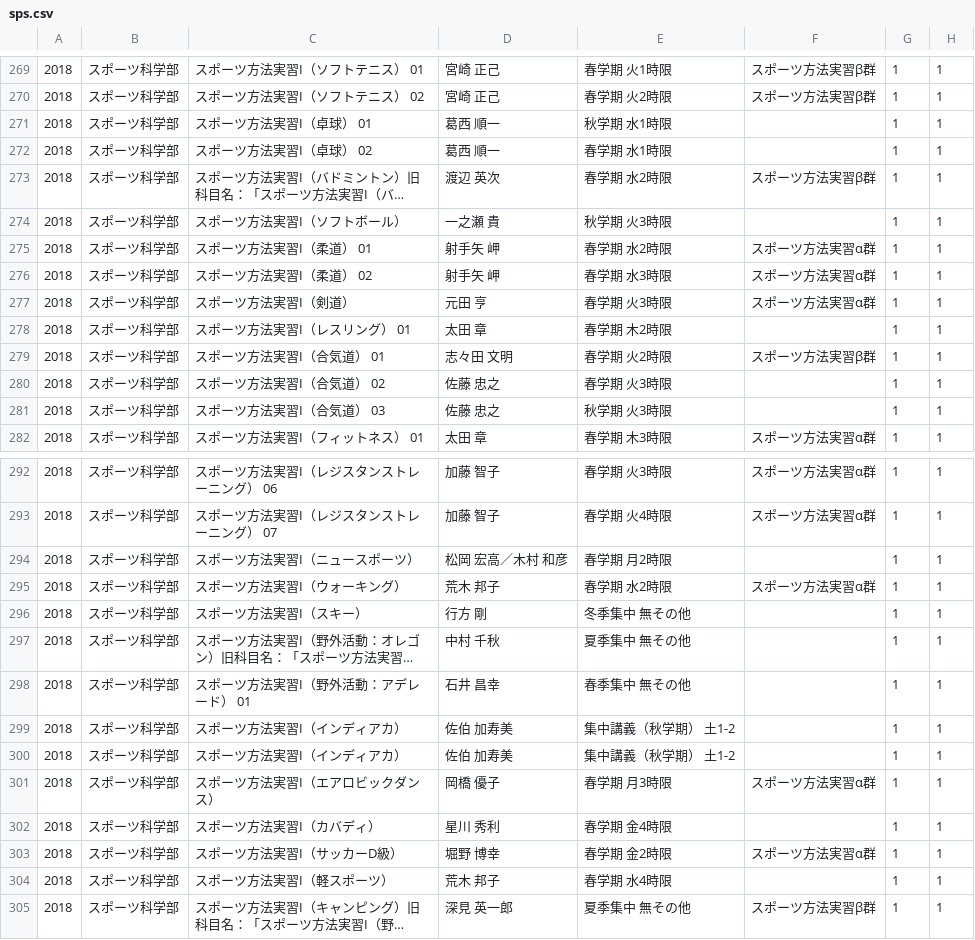
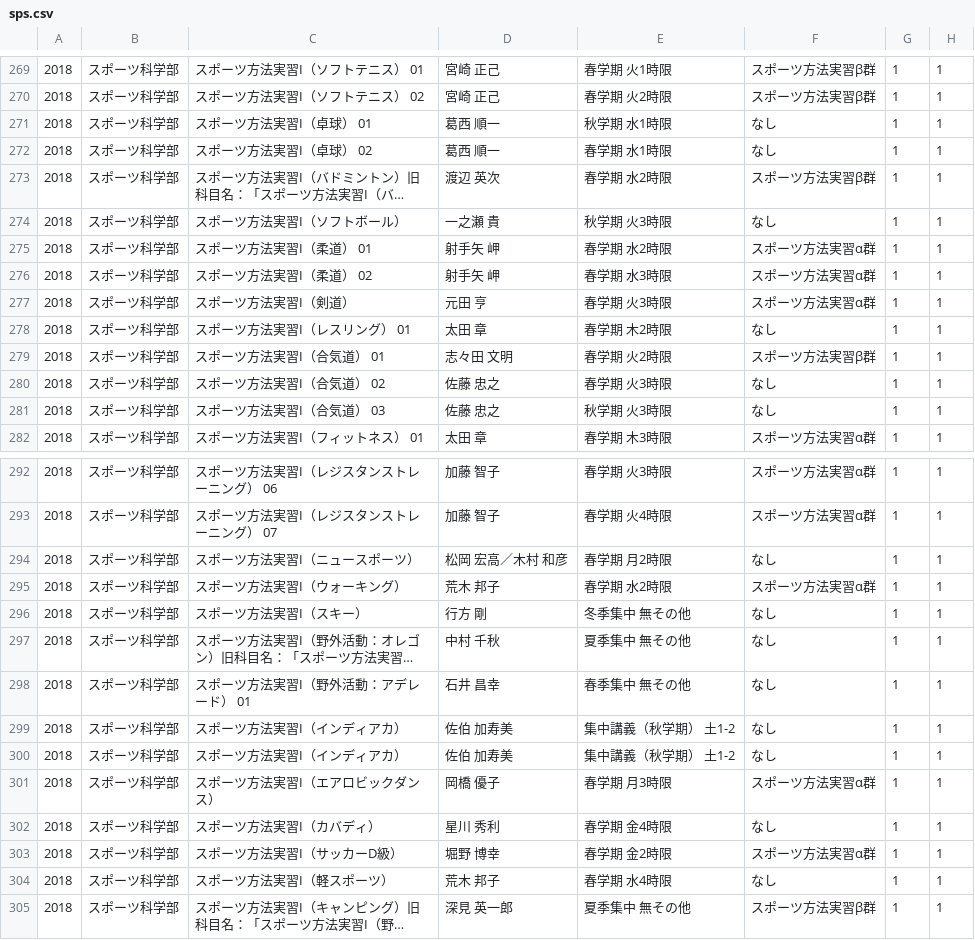
Before and after one commit to gonzaemon111/json_to_csv, a CSV file: eva_csv/sps.csv, drawn as a sheet; only a part is shown, gaps mark what is left out; long unchanged cells end in …; the diff covers the shown part only; the diff names each change by its address in the sheet, - before the commit and + after, or states it on an @@ line.

Commit message:
fix csv for sps

```diff
--- a/eva_csv/sps.csv
+++ b/eva_csv/sps.csv
-F271:F272: (empty)
+F271:F272: なし
-F274: (empty)
+F274: なし
-F278: (empty)
+F278: なし
-F280:F281: (empty)
+F280:F281: なし
-F294: (empty)
+F294: なし
-F296:F300: (empty)
+F296:F300: なし
-F302: (empty)
+F302: なし
-F304: (empty)
+F304: なし
```
Also changed, not shown: 1 edited cell elsewhere in this file.
